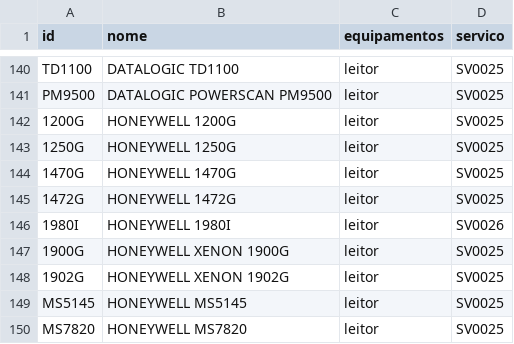
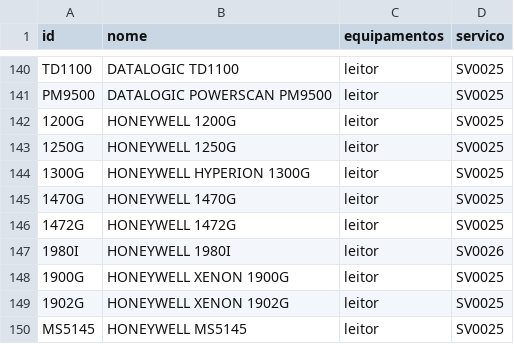
Before and after one commit to cauuabispoo/ZhazCheck, a CSV file: csv/equipamentos.csv, drawn as a sheet; only a part is shown, gaps mark what is left out; the shorter side is filled out with more unchanged rows.

Commit message:
Update equipamentos.csv

```diff
--- a/csv/equipamentos.csv
+++ b/csv/equipamentos.csv
@@ -143,2 +143,3 @@ PM9500,DATALOGIC POWERSCAN PM9500,leitor,SV0025
 1250G,HONEYWELL 1250G,leitor,SV0025
+1300G,HONEYWELL HYPERION 1300G,leitor,SV0025
 1470G,HONEYWELL 1470G,leitor,SV0025
```
